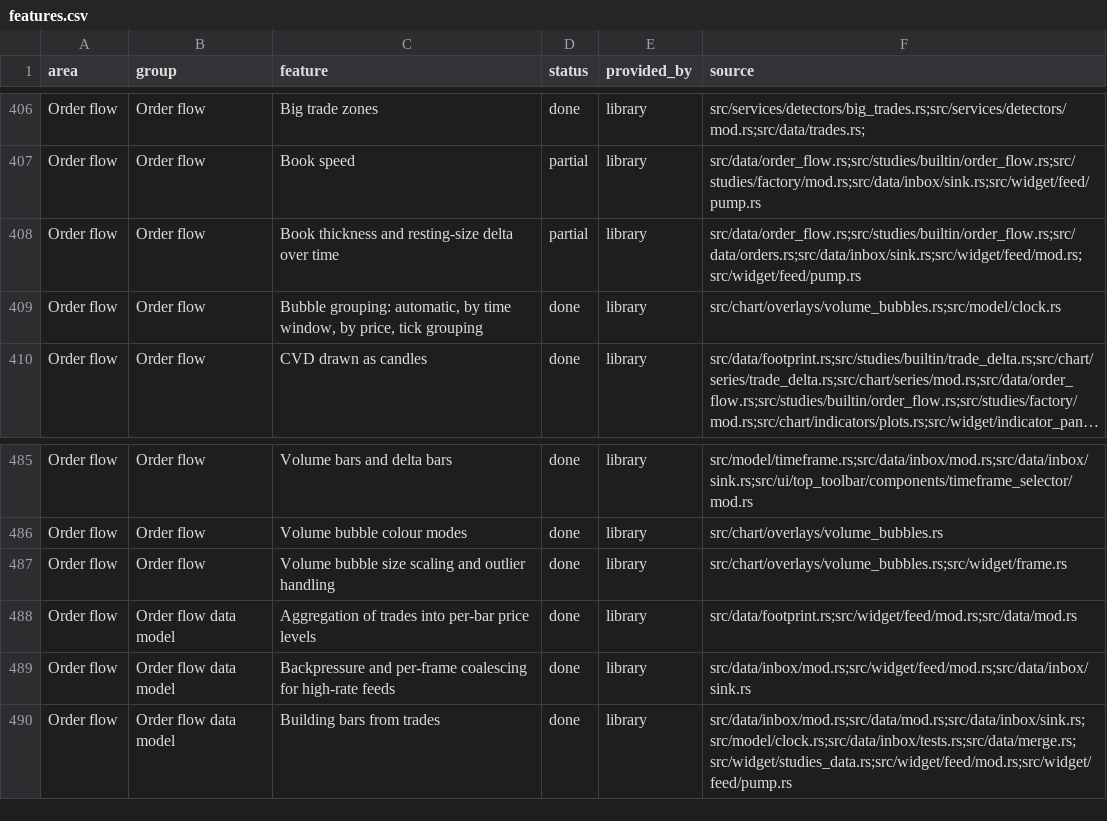
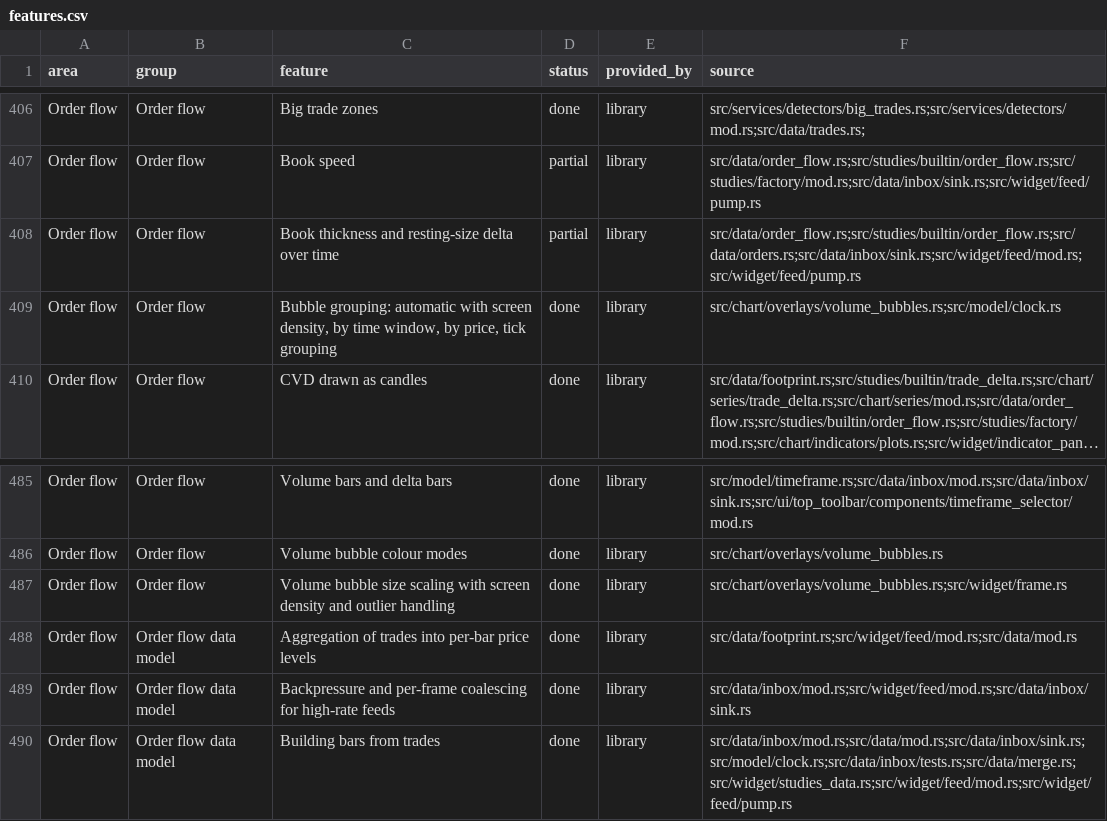
Before and after one commit to userFRM/egui-charts, a CSV file: docs/progress/features.csv, drawn as a sheet; only a part is shown, gaps mark what is left out; long unchanged cells end in …; the diff names each change by its address in the sheet, - before the commit and + after, or states it on an @@ line.

Commit message:
fix(order-flow): adapt automatic volume bubbles to screen density
Automatic bubbles kept a full-size marker for every bar and pixel row,
hiding candle direction and turning points in crowded views.

Merge nearby screen cells in both directions, preserve execution volume
and aggressor totals, and limit diameters and borders to the available
spacing. Retain faint outlines for contrast against filled candles. Keep
spacious detail and explicit grouping modes unchanged.

Cover grouping, filtering, volume scaling, sides and marker geometry with
hand-calculated rendering cases. Update the affected progress entries
and roadmap description.

Closes #1785

```diff
--- a/docs/progress/features.csv
+++ b/docs/progress/features.csv
-C409 (feature): Bubble grouping: automatic, by time…
+C409 (feature): Bubble grouping: automatic with screen density, by time…
-C487 (feature): …size scaling and outlier…
+C487 (feature): …size scaling with screen density and outlier…
```
Also changed, not shown: 2 other files.
